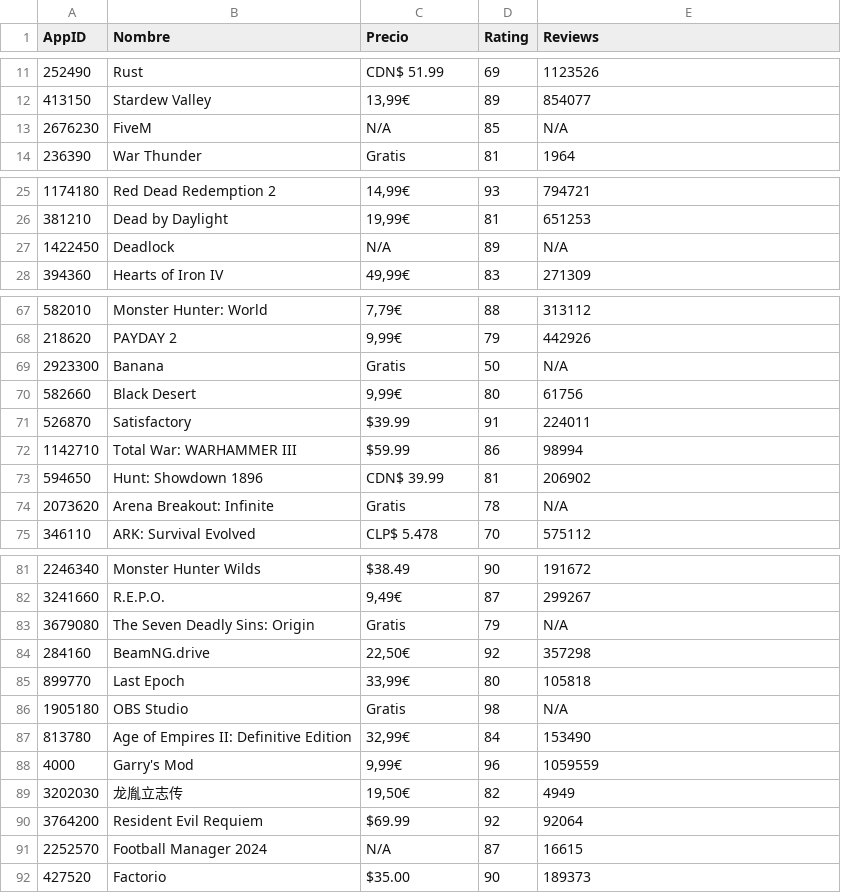
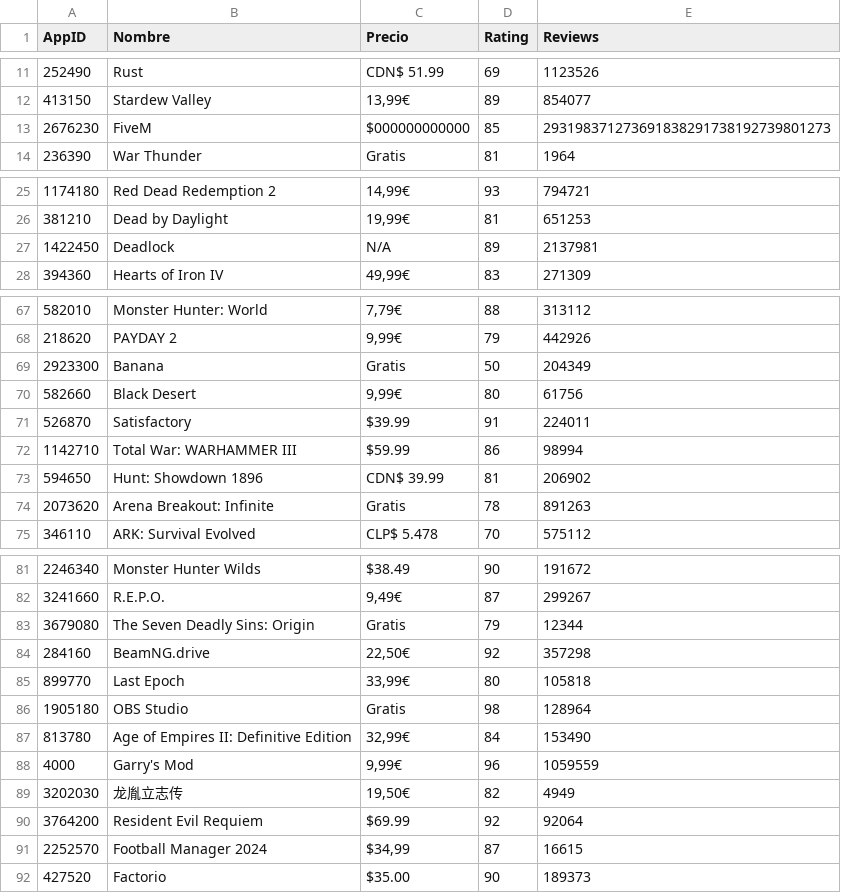
Before and after one commit to PabloOR58/spvj, a CSV file: Clean/detalles_juegos.csv, drawn as a sheet; only a part is shown, gaps mark what is left out.

Commit message:
lonj

```diff
--- a/Clean/detalles_juegos.csv
+++ b/Clean/detalles_juegos.csv
@@ -12,3 +12,3 @@ AppID,Nombre,Precio,Rating,Reviews
 413150,Stardew Valley,"13,99€",89,854077
-2676230,FiveM,N/A,85,N/A
+2676230,FiveM,"$000000000000",85,293198371273691838291738192739801273
 236390,War Thunder,Gratis,81,1964
@@ -26,3 +26,3 @@ AppID,Nombre,Precio,Rating,Reviews
 381210,Dead by Daylight,"19,99€",81,651253
-1422450,Deadlock,N/A,89,N/A
+1422450,Deadlock,N/A,89,2137981
 394360,Hearts of Iron IV,"49,99€",83,271309
@@ -68,3 +68,3 @@ AppID,Nombre,Precio,Rating,Reviews
 218620,PAYDAY 2,"9,99€",79,442926
-2923300,Banana,Gratis,50,N/A
+2923300,Banana,Gratis,50,204349
 582660,Black Desert,"9,99€",80,61756
@@ -73,3 +73,3 @@ AppID,Nombre,Precio,Rating,Reviews
 594650,Hunt: Showdown 1896,CDN$ 39.99,81,206902
-2073620,Arena Breakout: Infinite,Gratis,78,N/A
+2073620,Arena Breakout: Infinite,Gratis,78,891263
 346110,ARK: Survival Evolved,CLP$ 5.478,70,575112
@@ -82,6 +82,6 @@ AppID,Nombre,Precio,Rating,Reviews
 3241660,R.E.P.O.,"9,49€",87,299267
-3679080,The Seven Deadly Sins: Origin,Gratis,79,N/A
+3679080,The Seven Deadly Sins: Origin,Gratis,79,12344
 284160,BeamNG.drive,"22,50€",92,357298
 899770,Last Epoch,"33,99€",80,105818
-1905180,OBS Studio,Gratis,98,N/A
+1905180,OBS Studio,Gratis,98,128964
 813780,Age of Empires II: Definitive Edition,"32,99€",84,153490
@@ -90,3 +90,3 @@ AppID,Nombre,Precio,Rating,Reviews
 3764200,Resident Evil Requiem,$69.99,92,92064
-2252570,Football Manager 2024,N/A,87,16615
+2252570,Football Manager 2024,"$34,99",87,16615
 427520,Factorio,$35.00,90,189373
```
